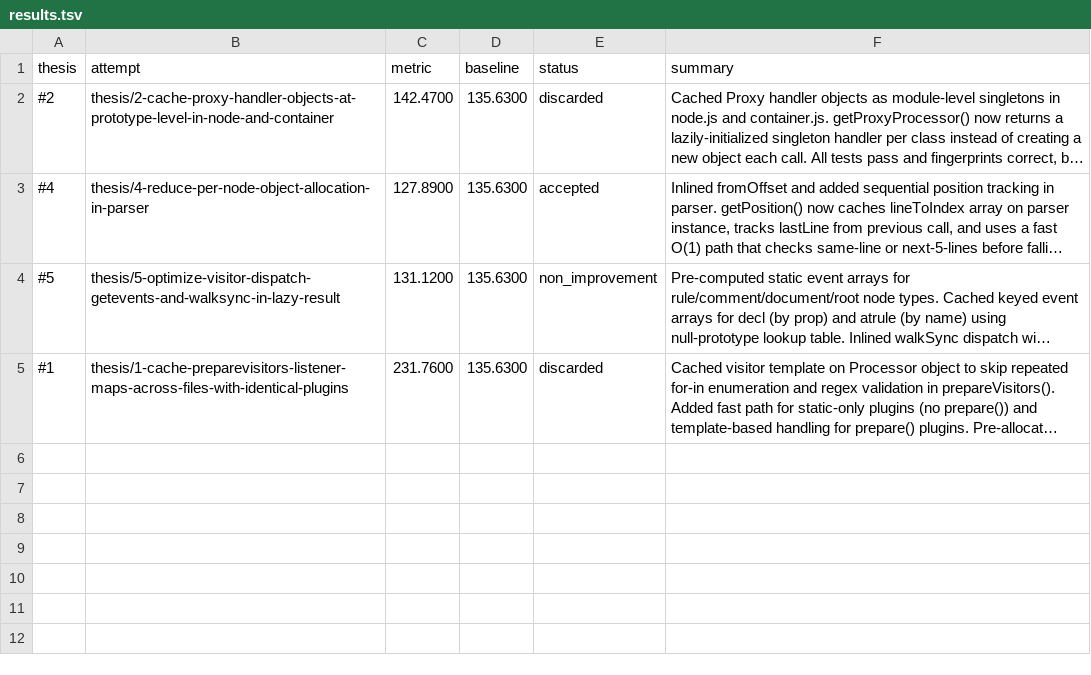
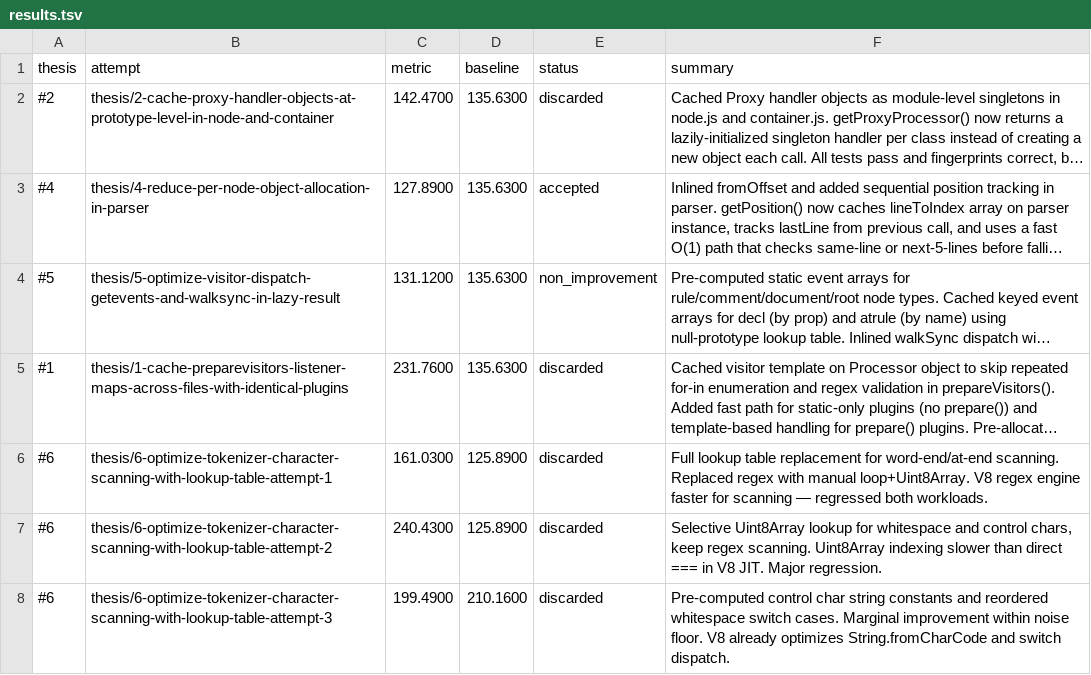
Before and after one commit to alanzabihi/postcss, a TSV file: results.tsv, drawn as a sheet; long unchanged cells end in …; the diff names each change by its address in the sheet, - before the commit and + after, or states it on an @@ line.

Commit message:
Update results.tsv via polyresearch sync.

```diff
--- a/results.tsv
+++ b/results.tsv
+row 6: #6 | thesis/6-optimize-tokenizer-character-scanning-with-lookup-table-attempt-1 | 161.0300 | 125.8900 | discarded | Full lookup table replacement for word-end/at-end scanning. Replaced regex with manual loop+Uint8Array. V8 regex engine faster for scanning — regressed both workloads.
+row 7: #6 | thesis/6-optimize-tokenizer-character-scanning-with-lookup-table-attempt-2 | 240.4300 | 125.8900 | discarded | Selective Uint8Array lookup for whitespace and control chars, keep regex scanning. Uint8Array indexing slower than direct === in V8 JIT. Major regression.
+row 8: #6 | thesis/6-optimize-tokenizer-character-scanning-with-lookup-table-attempt-3 | 199.4900 | 210.1600 | discarded | Pre-computed control char string constants and reordered whitespace switch cases. Marginal improvement within noise floor. V8 already optimizes String.fromCharCode and switch dispatch.
```
